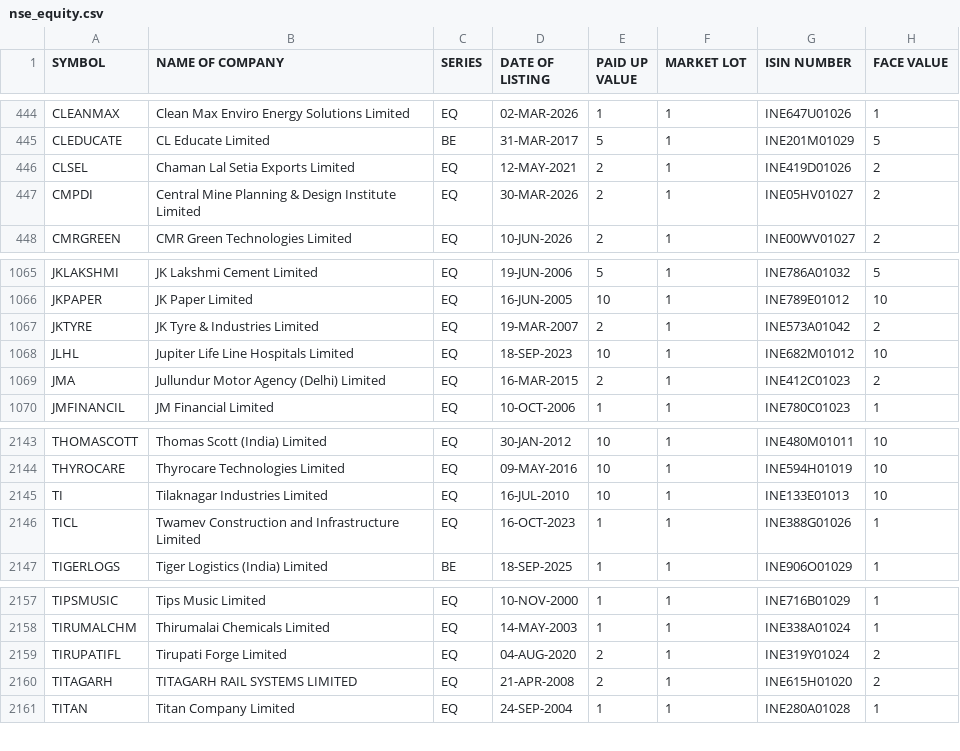
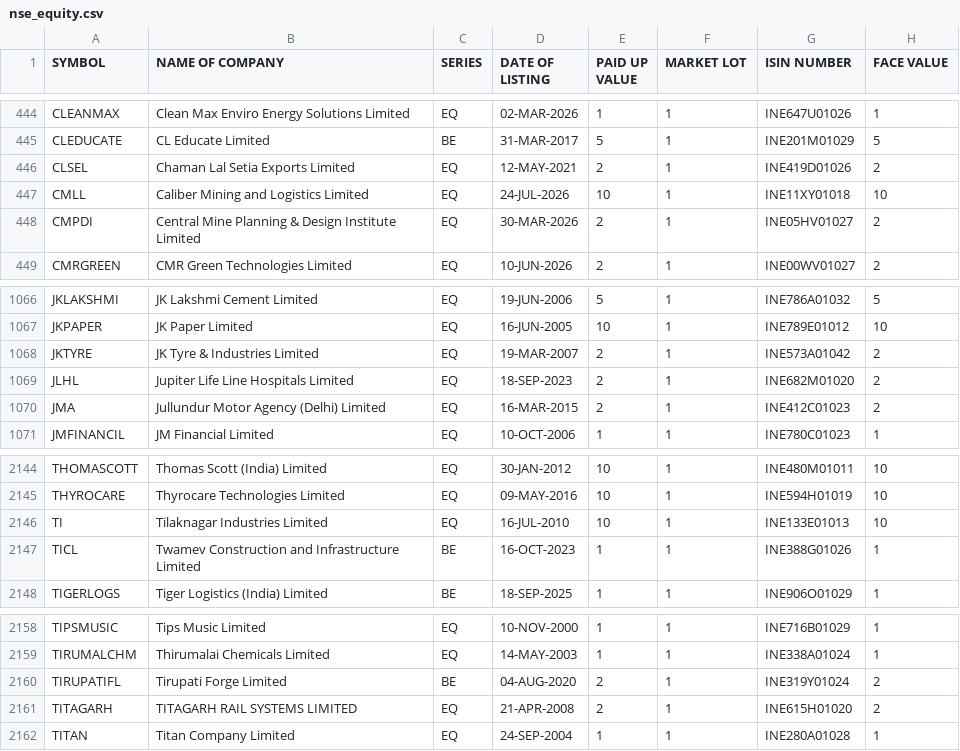
Before and after one commit to riyazpanarwala/riyaz-stocks-chart, a CSV file: public/nse_equity.csv, drawn as a sheet; only a part is shown, gaps mark what is left out.

```diff
--- a/public/nse_equity.csv
+++ b/public/nse_equity.csv
@@ -446,2 +446,3 @@ CLEDUCATE,CL Educate Limited,BE,31-MAR-2017,5,1,INE201M01029,5
 CLSEL,Chaman Lal Setia Exports Limited,EQ,12-MAY-2021,2,1,INE419D01026,2
+CMLL,Caliber Mining and Logistics Limited,EQ,24-JUL-2026,10,1,INE11XY01018,10
 CMPDI,Central Mine Planning & Design Institute Limited,EQ,30-MAR-2026,2,1,INE05HV01027,2
@@ -1067,3 +1068,3 @@ JKPAPER,JK Paper Limited,EQ,16-JUN-2005,10,1,INE789E01012,10
 JKTYRE,JK Tyre & Industries Limited,EQ,19-MAR-2007,2,1,INE573A01042,2
-JLHL,Jupiter Life Line Hospitals Limited,EQ,18-SEP-2023,10,1,INE682M01012,10
+JLHL,Jupiter Life Line Hospitals Limited,EQ,18-SEP-2023,2,1,INE682M01020,2
 JMA,Jullundur Motor Agency (Delhi) Limited,EQ,16-MAR-2015,2,1,INE412C01023,2
@@ -2145,3 +2146,3 @@ THYROCARE,Thyrocare Technologies Limited,EQ,09-MAY-2016,10,1,INE594H01019,10
 TI,Tilaknagar Industries Limited,EQ,16-JUL-2010,10,1,INE133E01013,10
-TICL,Twamev Construction and Infrastructure Limited,EQ,16-OCT-2023,1,1,INE388G01026,1
+TICL,Twamev Construction and Infrastructure Limited,BE,16-OCT-2023,1,1,INE388G01026,1
 TIGERLOGS,Tiger Logistics (India) Limited,BE,18-SEP-2025,1,1,INE906O01029,1
@@ -2158,3 +2159,3 @@ TIPSMUSIC,Tips Music Limited,EQ,10-NOV-2000,1,1,INE716B01029,1
 TIRUMALCHM,Thirumalai Chemicals Limited,EQ,14-MAY-2003,1,1,INE338A01024,1
-TIRUPATIFL,Tirupati Forge Limited,EQ,04-AUG-2020,2,1,INE319Y01024,2
+TIRUPATIFL,Tirupati Forge Limited,BE,04-AUG-2020,2,1,INE319Y01024,2
 TITAGARH,TITAGARH RAIL SYSTEMS LIMITED,EQ,21-APR-2008,2,1,INE615H01020,2
```
Also changed, not shown: public/bse_equity.csv.
